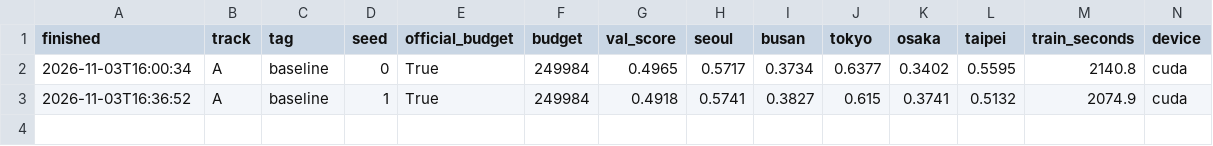
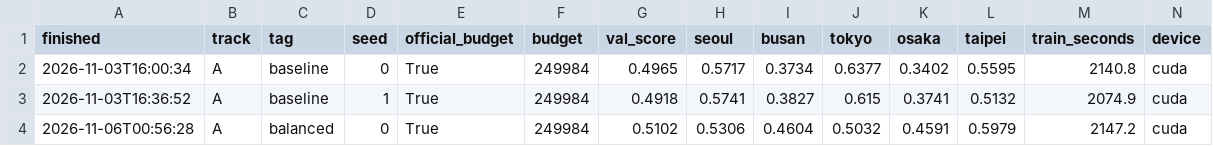
Before and after one commit to NajrGrowth/mas1004-assignment2, a CSV file: experiments.csv, drawn as a sheet; only a part is shown; rows hold the shown columns only; the diff names each change by its address in the sheet, - before the commit and + after, or states it on an @@ line.

```diff
--- a/experiments.csv
+++ b/experiments.csv
+row 4: 2026-11-06T00:56:28 | A | balanced | 0 | True | 249984 | 0.5102 | 0.5306 | 0.4604 | 0.5032 | 0.4591 | 0.5979 | 2147.2 | cuda
```
